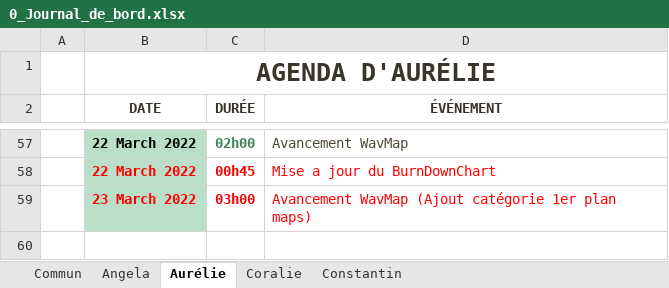
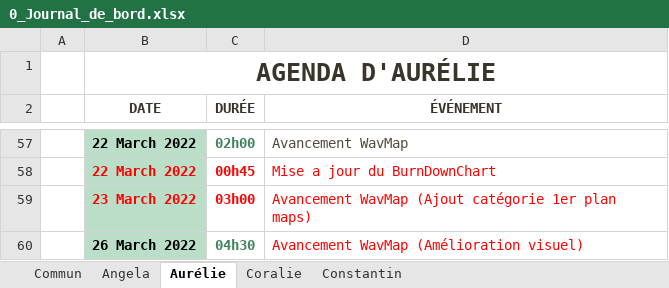
Before and after one commit to ConstantinHrrmn/WavContact, an Excel workbook: Documents/0_Journal_de_bord.xlsx, sheet Aurélie, drawn as a sheet; only a part is shown, gaps mark what is left out; values as stored, in another font and other column widths than the file's, no borders; table styles not drawn; the diff names each change by its address in the sheet, - before the commit and + after, or states it on an @@ line.

Commit message:
MAJ

```diff
--- a/Documents/0_Journal_de_bord.xlsx (sheet Aurélie)
+++ b/Documents/0_Journal_de_bord.xlsx (sheet Aurélie)
+row 60:  | 26 March 2022 | 04h30 | Avancement WavMap (Amélioration visuel)
```
